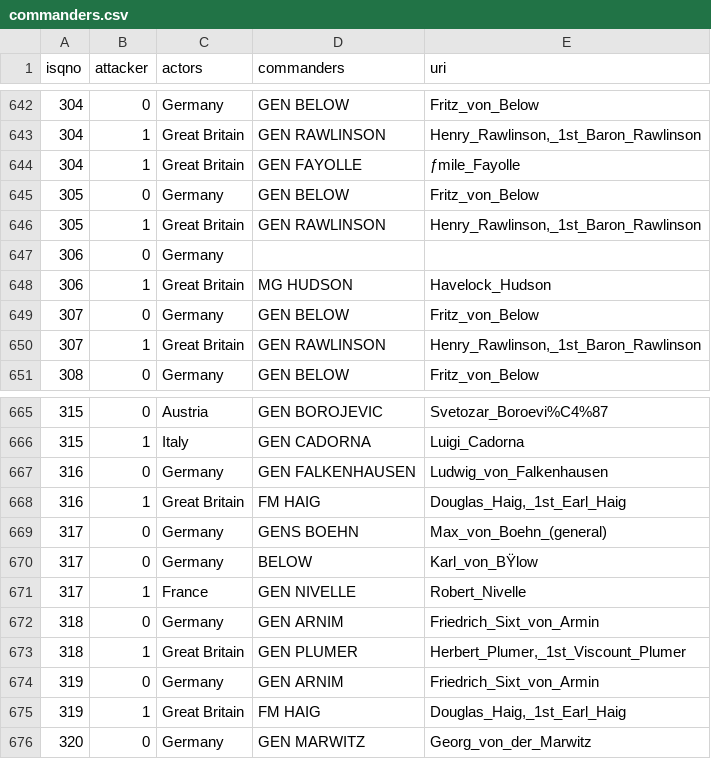
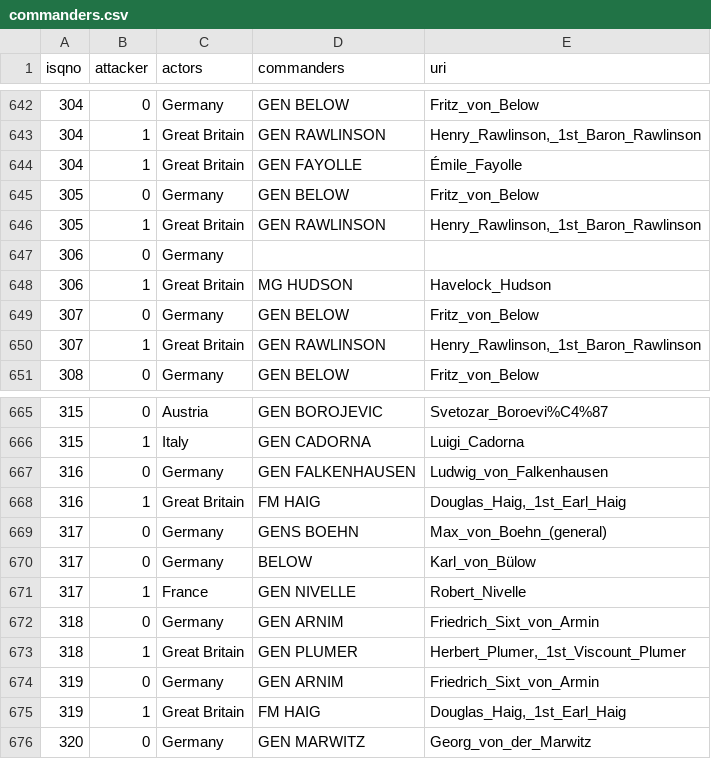
Before and after one commit to jrnold/CDB90, a CSV file: data/commanders.csv, drawn as a sheet; only a part is shown, gaps mark what is left out; the diff names each change by its address in the sheet, - before the commit and + after, or states it on an @@ line.

```diff
--- a/data/commanders.csv
+++ b/data/commanders.csv
-E644 (uri): ƒmile_Fayolle
+E644 (uri): Émile_Fayolle
-E670 (uri): Karl_von_BŸlow
+E670 (uri): Karl_von_Bülow
```
Also changed, not shown: src-data/CDB90/diff.csv, src-data/local/commanders.csv, 21 other files.
